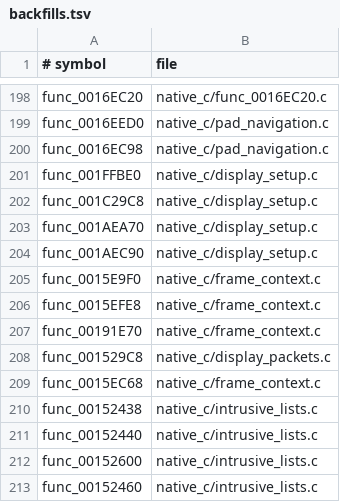
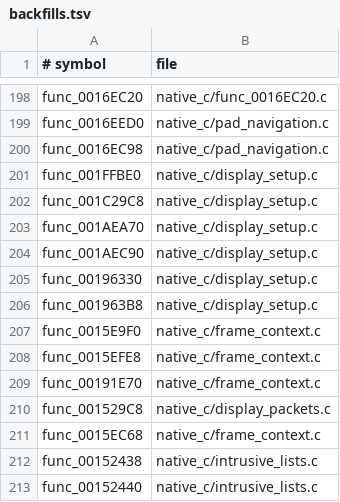
Before and after one commit to OpenThievius/OpenThievius, a TSV file: port/game/sly1-us/hand/backfills.tsv, drawn as a sheet; only a part is shown, gaps mark what is left out; the shorter side is filled out with more unchanged rows; the diff names each change by its address in the sheet, - before the commit and + after, or states it on an @@ line.

Commit message:
feat(port): initialize overlay text style

```diff
--- a/port/game/sly1-us/hand/backfills.tsv
+++ b/port/game/sly1-us/hand/backfills.tsv
+row 205: func_00196330 | native_c/display_setup.c
+row 206: func_001963B8 | native_c/display_setup.c
```
Also changed, not shown: 1 other file.
